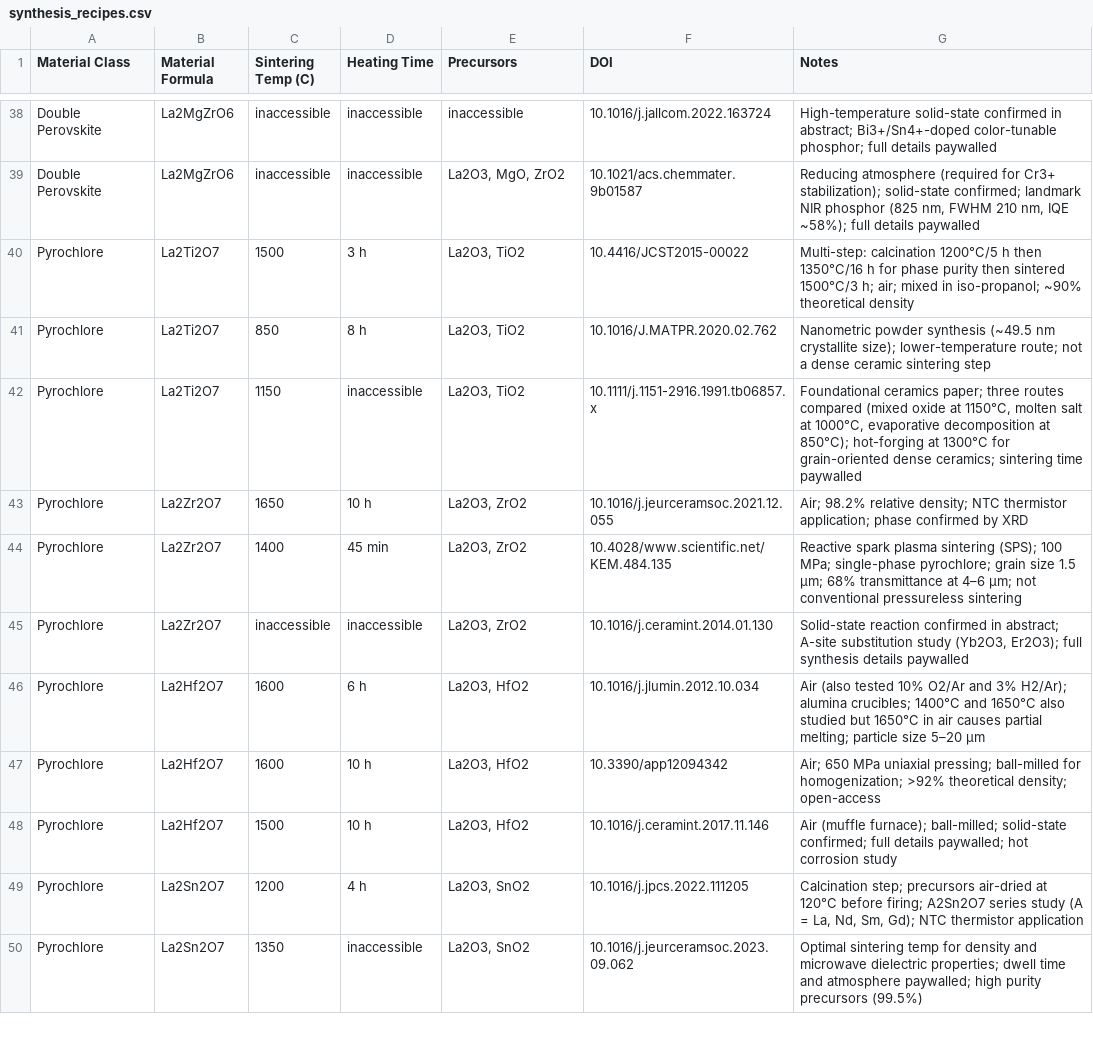
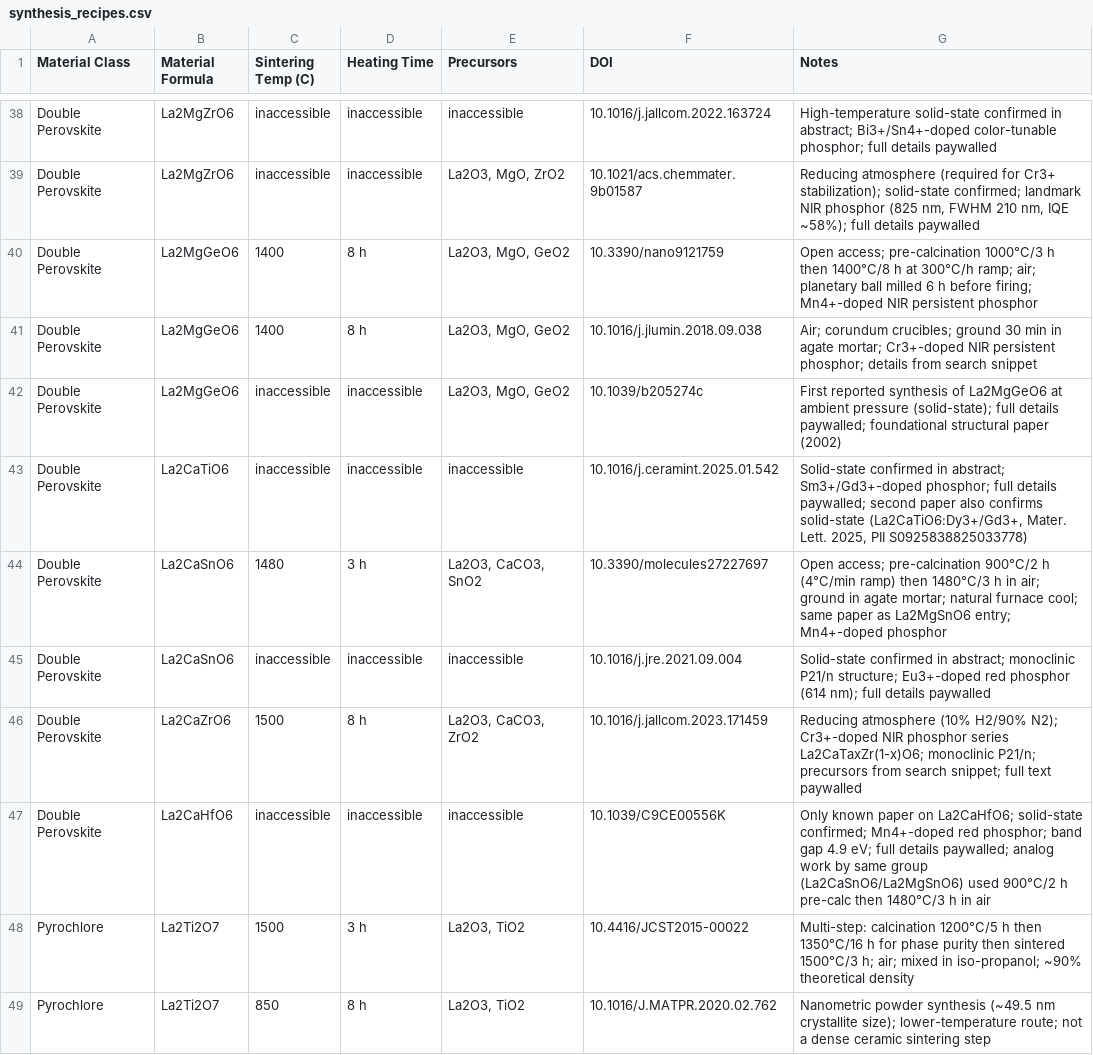
Before and after one commit to ColinBundschu/literature-search, a CSV file: synthesis_recipes.csv, drawn as a sheet; only a part is shown, gaps mark what is left out; the shorter side is filled out with more unchanged rows.

```diff
--- a/synthesis_recipes.csv
+++ b/synthesis_recipes.csv
@@ -39,2 +39,10 @@ Double Perovskite,La2MgZrO6,inaccessible,inaccessible,inaccessible,10.1016/j.jal
 Double Perovskite,La2MgZrO6,inaccessible,inaccessible,"La2O3, MgO, ZrO2",10.1021/acs.chemmater.9b01587,"Reducing atmosphere (required for Cr3+ stabilization); solid-state confirmed; landmark NIR phosphor (825 nm, FWHM 210 nm, IQE ~58%); full details paywalled"
+Double Perovskite,La2MgGeO6,1400,8 h,"La2O3, MgO, GeO2",10.3390/nano9121759,"Open access; pre-calcination 1000°C/3 h then 1400°C/8 h at 300°C/h ramp; air; planetary ball milled 6 h before firing; Mn4+-doped NIR persistent phosphor"
+Double Perovskite,La2MgGeO6,1400,8 h,"La2O3, MgO, GeO2",10.1016/j.jlumin.2018.09.038,"Air; corundum crucibles; ground 30 min in agate mortar; Cr3+-doped NIR persistent phosphor; details from search snippet"
+Double Perovskite,La2MgGeO6,inaccessible,inaccessible,"La2O3, MgO, GeO2",10.1039/b205274c,"First reported synthesis of La2MgGeO6 at ambient pressure (solid-state); full details paywalled; foundational structural paper (2002)"
+Double Perovskite,La2CaTiO6,inaccessible,inaccessible,inaccessible,10.1016/j.ceramint.2025.01.542,"Solid-state confirmed in abstract; Sm3+/Gd3+-doped phosphor; full details paywalled; second paper also confirms solid-state (La2CaTiO6:Dy3+/Gd3+, Mater. Lett. 2025, PII S0925838825033778)"
+Double Perovskite,La2CaSnO6,1480,3 h,"La2O3, CaCO3, SnO2",10.3390/molecules27227697,"Open access; pre-calcination 900°C/2 h (4°C/min ramp) then 1480°C/3 h in air; ground in agate mortar; natural furnace cool; same paper as La2MgSnO6 entry; Mn4+-doped phosphor"
+Double Perovskite,La2CaSnO6,inaccessible,inaccessible,inaccessible,10.1016/j.jre.2021.09.004,"Solid-state confirmed in abstract; monoclinic P21/n structure; Eu3+-doped red phosphor (614 nm); full details paywalled"
+Double Perovskite,La2CaZrO6,1500,8 h,"La2O3, CaCO3, ZrO2",10.1016/j.jallcom.2023.171459,"Reducing atmosphere (10% H2/90% N2); Cr3+-doped NIR phosphor series La2CaTaxZr(1-x)O6; monoclinic P21/n; precursors from search snippet; full text paywalled"
+Double Perovskite,La2CaHfO6,inaccessible,inaccessible,inaccessible,10.1039/C9CE00556K,"Only known paper on La2CaHfO6; solid-state confirmed; Mn4+-doped red phosphor; band gap 4.9 eV; full details paywalled; analog work by same group (La2CaSnO6/La2MgSnO6) used 900°C/2 h pre-calc then 1480°C/3 h in air"
 Pyrochlore,La2Ti2O7,1500,3 h,"La2O3, TiO2",10.4416/JCST2015-00022,"Multi-step: calcination 1200°C/5 h then 1350°C/16 h for phase purity then sintered 1500°C/3 h; air; mixed in iso-propanol; ~90% theoretical density"
```
Also changed, not shown: synthesis_recipes_not_found.csv, synthesis_recipes_queue.csv.
